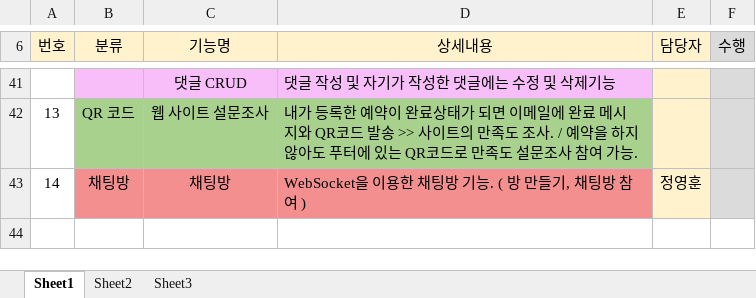
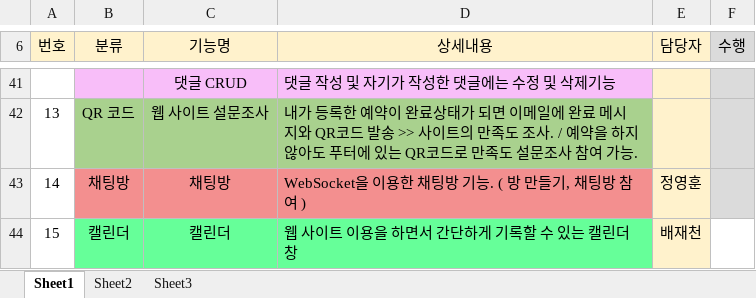
Before and after one commit to KampingMate/KampingMate, an Excel workbook: 기능명세(수정 중).xlsx, sheet Sheet1, drawn as a sheet; only a part is shown, gaps mark what is left out; values as stored, in another font and other column widths than the file's, no borders; the diff covers the shown part only; the diff names each change by its address in the sheet, - before the commit and + after, or states it on an @@ line.

Commit message:
1234 수정중..

```diff
--- a/기능명세(수정 중).xlsx (sheet Sheet1)
+++ b/기능명세(수정 중).xlsx (sheet Sheet1)
+row 44: 15 | 캘린더 | 캘린더 | 웹 사이트 이용을 하면서 간단하게 기록할 수 있는 캘린더 창 | 배재천
```
Also changed, not shown: 1 added row and 1 edited cell elsewhere in this sheet.
